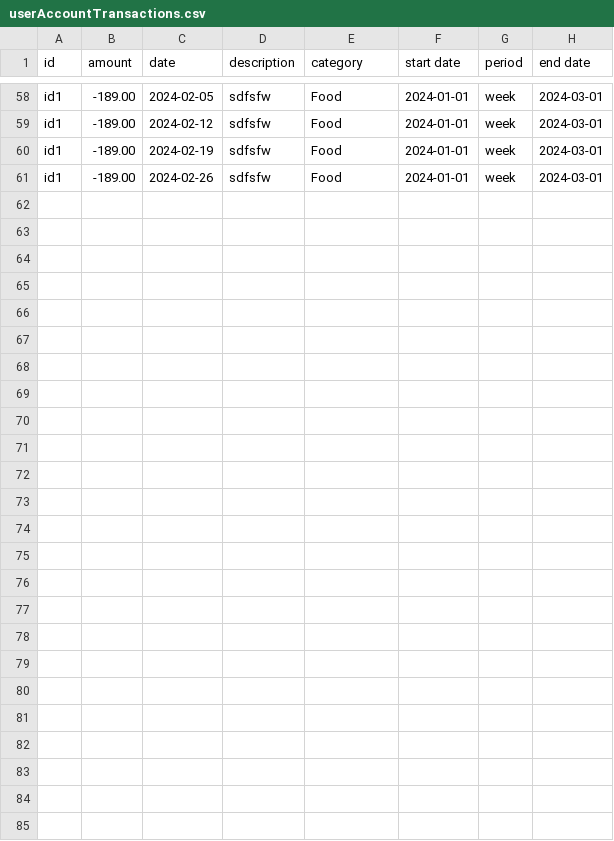
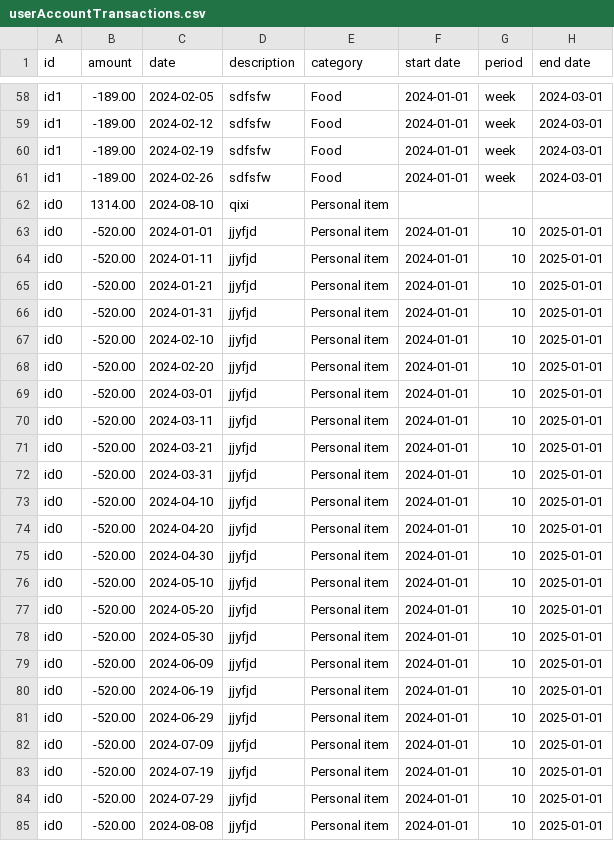
Before and after one commit to chenj926/CSC207_Accounting_System, a CSV file: src/main/data/transaction/userAccountTransactions.csv, drawn as a sheet; only a part is shown, gaps mark what is left out.

```diff
--- a/src/main/data/transaction/userAccountTransactions.csv
+++ b/src/main/data/transaction/userAccountTransactions.csv
@@ -61 +61,25 @@ id1,-189.00,2024-02-19,sdfsfw,Food,2024-01-01,week,2024-03-01
 id1,-189.00,2024-02-26,sdfsfw,Food,2024-01-01,week,2024-03-01
+id0,1314.00,2024-08-10,qixi,Personal item
+id0,-520.00,2024-01-01,jjyfjd,Personal item,2024-01-01,10,2025-01-01
+id0,-520.00,2024-01-11,jjyfjd,Personal item,2024-01-01,10,2025-01-01
+id0,-520.00,2024-01-21,jjyfjd,Personal item,2024-01-01,10,2025-01-01
+id0,-520.00,2024-01-31,jjyfjd,Personal item,2024-01-01,10,2025-01-01
+id0,-520.00,2024-02-10,jjyfjd,Personal item,2024-01-01,10,2025-01-01
+id0,-520.00,2024-02-20,jjyfjd,Personal item,2024-01-01,10,2025-01-01
+id0,-520.00,2024-03-01,jjyfjd,Personal item,2024-01-01,10,2025-01-01
+id0,-520.00,2024-03-11,jjyfjd,Personal item,2024-01-01,10,2025-01-01
+id0,-520.00,2024-03-21,jjyfjd,Personal item,2024-01-01,10,2025-01-01
+id0,-520.00,2024-03-31,jjyfjd,Personal item,2024-01-01,10,2025-01-01
+id0,-520.00,2024-04-10,jjyfjd,Personal item,2024-01-01,10,2025-01-01
+id0,-520.00,2024-04-20,jjyfjd,Personal item,2024-01-01,10,2025-01-01
+id0,-520.00,2024-04-30,jjyfjd,Personal item,2024-01-01,10,2025-01-01
+id0,-520.00,2024-05-10,jjyfjd,Personal item,2024-01-01,10,2025-01-01
+id0,-520.00,2024-05-20,jjyfjd,Personal item,2024-01-01,10,2025-01-01
+id0,-520.00,2024-05-30,jjyfjd,Personal item,2024-01-01,10,2025-01-01
+id0,-520.00,2024-06-09,jjyfjd,Personal item,2024-01-01,10,2025-01-01
+id0,-520.00,2024-06-19,jjyfjd,Personal item,2024-01-01,10,2025-01-01
+id0,-520.00,2024-06-29,jjyfjd,Personal item,2024-01-01,10,2025-01-01
+id0,-520.00,2024-07-09,jjyfjd,Personal item,2024-01-01,10,2025-01-01
+id0,-520.00,2024-07-19,jjyfjd,Personal item,2024-01-01,10,2025-01-01
+id0,-520.00,2024-07-29,jjyfjd,Personal item,2024-01-01,10,2025-01-01
+id0,-520.00,2024-08-08,jjyfjd,Personal item,2024-01-01,10,2025-01-01
```
Also changed, not shown: src/main/data/accounts/sharedAccounts.csv, src/main/data/accounts/userAccounts.csv, 4 other files.
